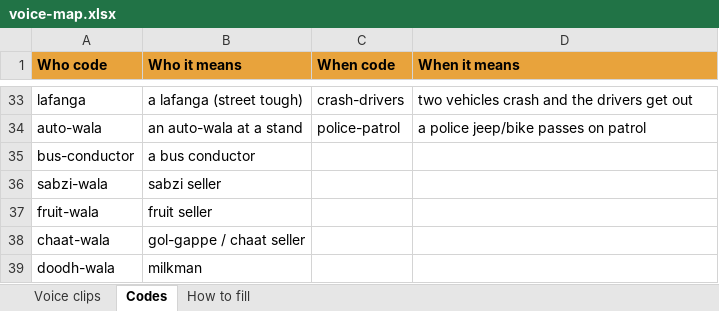
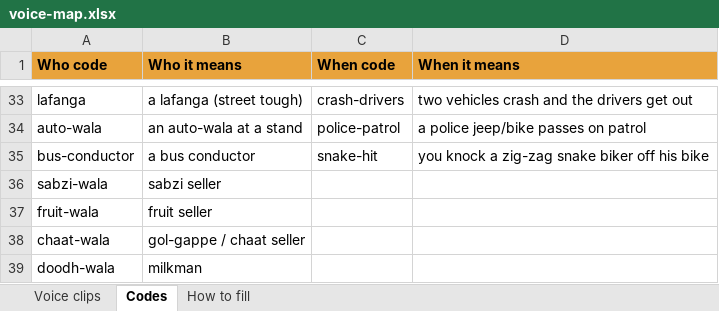
Before and after one commit to rahulbhola877/punjabi-fun-, an Excel workbook: docs/voice-map.xlsx, sheet Codes, drawn as a sheet; only a part is shown, gaps mark what is left out; values as stored, in another font and other column widths than the file's, no borders; the diff names each change by its address in the sheet, - before the commit and + after, or states it on an @@ line.

```diff
--- a/docs/voice-map.xlsx (sheet Codes)
+++ b/docs/voice-map.xlsx (sheet Codes)
-C35 (When code): (empty)
+C35 (When code): snake-hit
-D35 (When it means): (empty)
+D35 (When it means): you knock a zig-zag snake biker off his bike
```
Also changed, not shown: sheet Voice clips, 8 other files.
